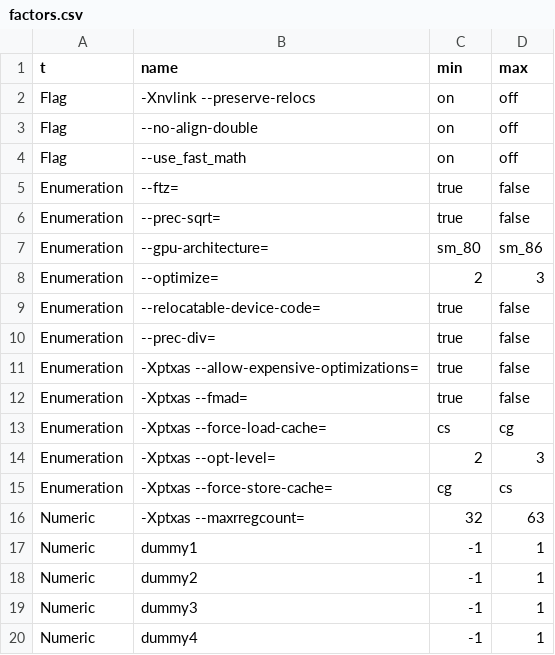
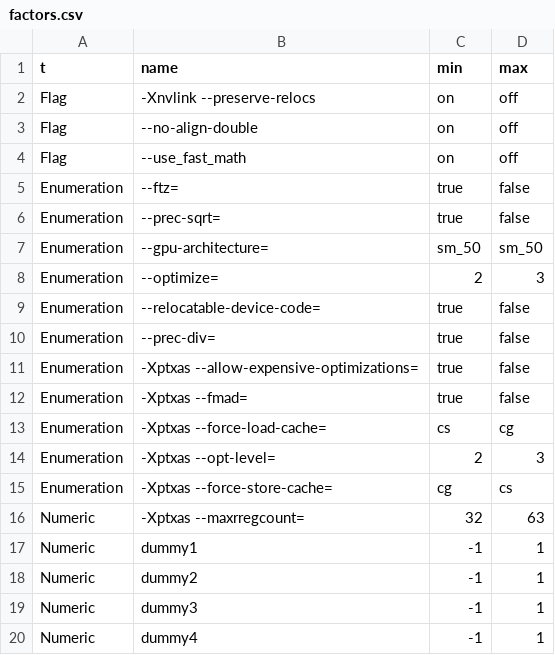
Before and after one commit to phrb/autotuning_screening_experiment, a CSV file: data/gaussian_quadrom1200/factors.csv, drawn as a sheet.

```diff
--- a/data/gaussian_quadrom1200/factors.csv
+++ b/data/gaussian_quadrom1200/factors.csv
@@ -6,3 +6,3 @@ Enumeration, --ftz=,true,false
 Enumeration, --prec-sqrt=,true,false
-Enumeration, --gpu-architecture=,sm_80,sm_86
+Enumeration, --gpu-architecture=,sm_50,sm_50
 Enumeration, --optimize=,2,3
```
Also changed, not shown: data/gaussian_quadrom1200/baseline_results.csv, data/gaussian_quadrom1200/experiments.csv, 22 other files.
